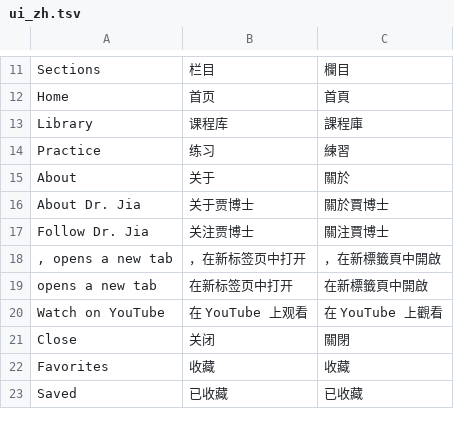
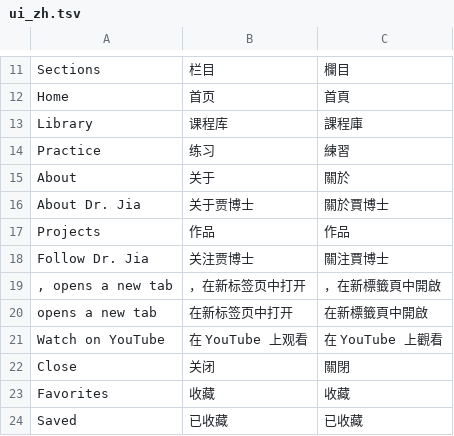
Before and after one commit to foglet/fogday, a TSV file: cn-dr/_build/data/ui_zh.tsv, drawn as a sheet; only a part is shown, gaps mark what is left out.

```diff
--- a/cn-dr/_build/data/ui_zh.tsv
+++ b/cn-dr/_build/data/ui_zh.tsv
@@ -16,2 +16,3 @@ About	关于	關於
 About Dr. Jia	关于贾博士	關於賈博士
+Projects	作品	作品
 Follow Dr. Jia	关注贾博士	關注賈博士
```
Also changed, not shown: 4 other files.
